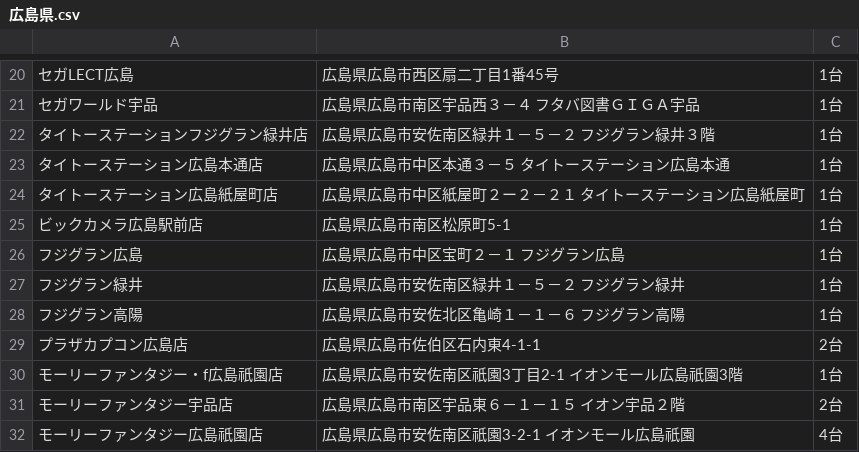
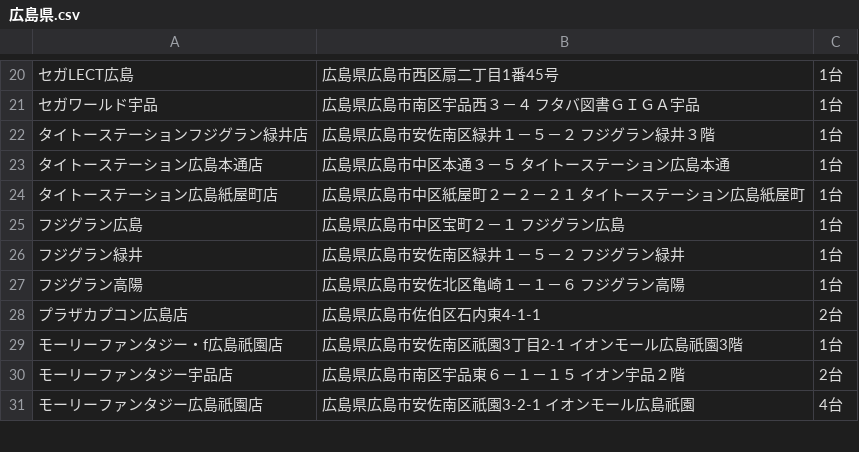
Before and after one commit to eagletmt/idolmap-data, a CSV file: aikatsu/広島県.csv, drawn as a sheet; only a part is shown, gaps mark what is left out; the diff names each change by its address in the sheet, - before the commit and + after, or states it on an @@ line.

Commit message:
Update CSV data 2018-05-05 10:07:37+09:00

```diff
--- a/aikatsu/広島県.csv
+++ b/aikatsu/広島県.csv
-row 25: ビックカメラ広島駅前店 | 広島県広島市南区松原町5-1 | 1台
```
Also changed, not shown: aikatsu/奈良県.csv.
